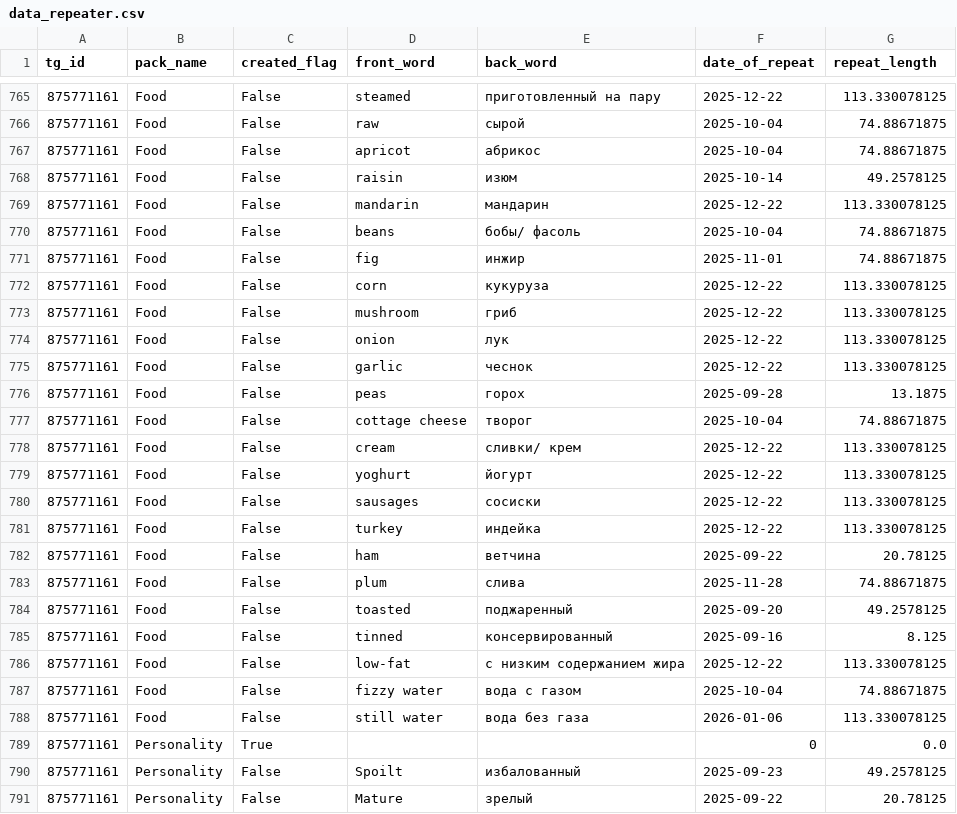
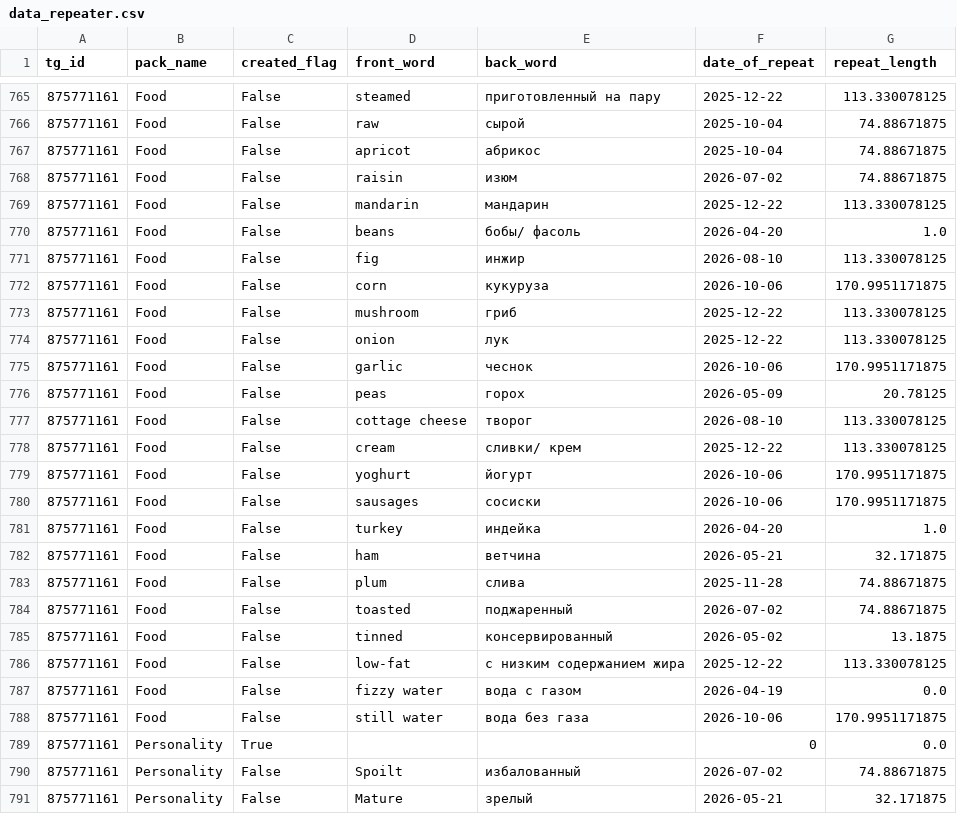
Before and after one commit to Tsygaika/repeater-telegram-bot, a CSV file: data/data_repeater.csv, drawn as a sheet; only a part is shown, gaps mark what is left out; the diff covers the shown part only.

Commit message:
Now user can repeat words in Random mode

```diff
--- a/data/data_repeater.csv
+++ b/data/data_repeater.csv
@@ -767,25 +767,25 @@ tg_id,pack_name,created_flag,front_word,back_word,date_of_repeat,repeat_length
 875771161,Food,False,apricot,абрикос,2025-10-04,74.88671875
-875771161,Food,False,raisin,изюм,2025-10-14,49.2578125
+875771161,Food,False,raisin,изюм,2026-07-02,74.88671875
 875771161,Food,False,mandarin,мандарин,2025-12-22,113.330078125
-875771161,Food,False,beans,бобы/ фасоль,2025-10-04,74.88671875
-875771161,Food,False,fig,инжир,2025-11-01,74.88671875
-875771161,Food,False,corn,кукуруза,2025-12-22,113.330078125
+875771161,Food,False,beans,бобы/ фасоль,2026-04-20,1.0
+875771161,Food,False,fig,инжир,2026-08-10,113.330078125
+875771161,Food,False,corn,кукуруза,2026-10-06,170.9951171875
 875771161,Food,False,mushroom,гриб,2025-12-22,113.330078125
 875771161,Food,False,onion,лук,2025-12-22,113.330078125
-875771161,Food,False,garlic,чеснок,2025-12-22,113.330078125
-875771161,Food,False,peas,горох,2025-09-28,13.1875
-875771161,Food,False,cottage cheese,творог,2025-10-04,74.88671875
+875771161,Food,False,garlic,чеснок,2026-10-06,170.9951171875
+875771161,Food,False,peas,горох,2026-05-09,20.78125
+875771161,Food,False,cottage cheese,творог,2026-08-10,113.330078125
 875771161,Food,False,cream,сливки/ крем,2025-12-22,113.330078125
-875771161,Food,False,yoghurt,йогурт,2025-12-22,113.330078125
-875771161,Food,False,sausages,сосиски,2025-12-22,113.330078125
-875771161,Food,False,turkey,индейка,2025-12-22,113.330078125
-875771161,Food,False,ham,ветчина,2025-09-22,20.78125
+875771161,Food,False,yoghurt,йогурт,2026-10-06,170.9951171875
+875771161,Food,False,sausages,сосиски,2026-10-06,170.9951171875
+875771161,Food,False,turkey,индейка,2026-04-20,1.0
+875771161,Food,False,ham,ветчина,2026-05-21,32.171875
 875771161,Food,False,plum,слива,2025-11-28,74.88671875
-875771161,Food,False,toasted,поджаренный,2025-09-20,49.2578125
-875771161,Food,False,tinned,консервированный,2025-09-16,8.125
+875771161,Food,False,toasted,поджаренный,2026-07-02,74.88671875
+875771161,Food,False,tinned,консервированный,2026-05-02,13.1875
 875771161,Food,False,low-fat,с низким содержанием жира,2025-12-22,113.330078125
-875771161,Food,False,fizzy water,вода с газом,2025-10-04,74.88671875
-875771161,Food,False,still water,вода без газа,2026-01-06,113.330078125
+875771161,Food,False,fizzy water,вода с газом,2026-04-19,0.0
+875771161,Food,False,still water,вода без газа,2026-10-06,170.9951171875
 875771161,Personality,True,,,0,0.0
-875771161,Personality,False,Spoilt,избалованный,2025-09-23,49.2578125
-875771161,Personality,False,Mature,зрелый,2025-09-22,20.78125
+875771161,Personality,False,Spoilt,избалованный,2026-07-02,74.88671875
+875771161,Personality,False,Mature,зрелый,2026-05-21,32.171875
```
Also changed, not shown: 44 edited cells elsewhere in this file, 1 other file.
